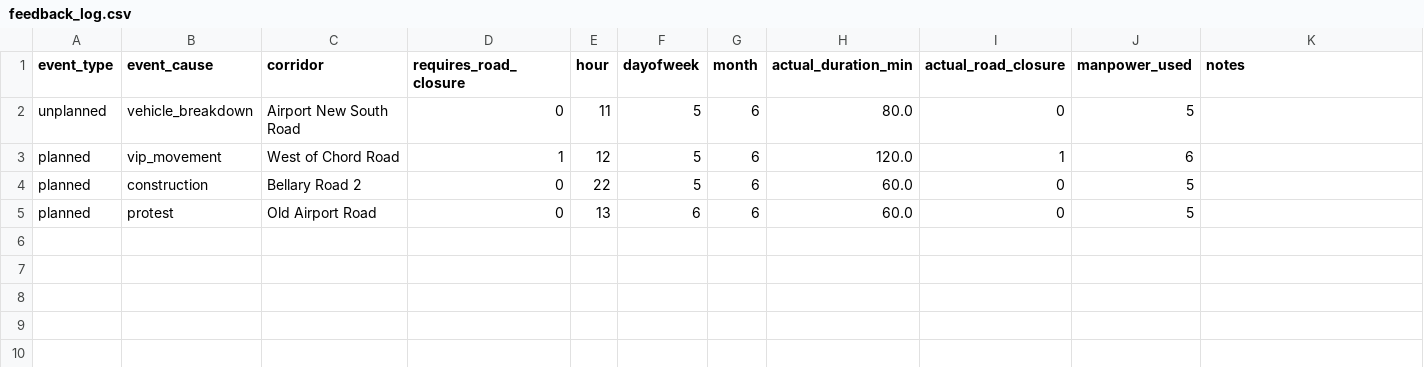
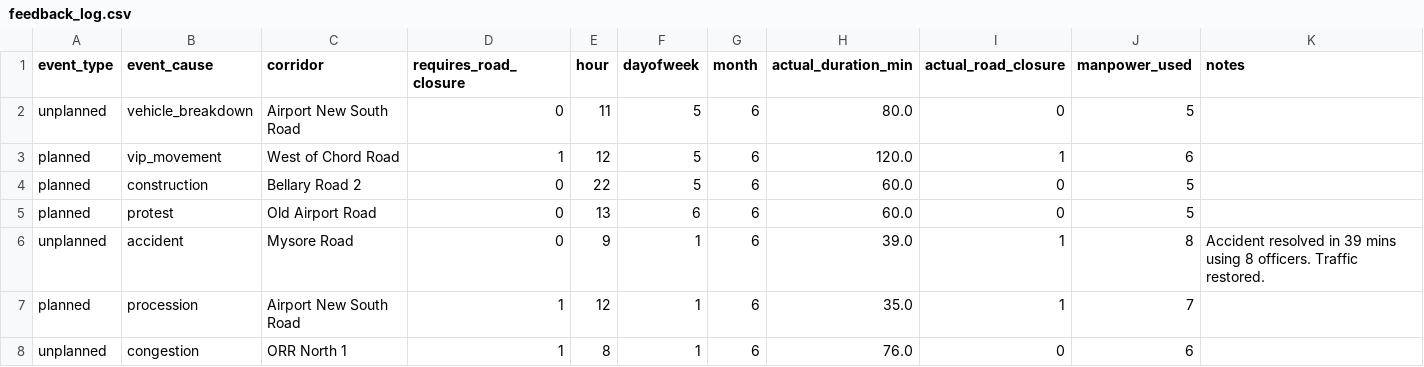
Before and after one commit to Pahal-Saroya30/Sahaay-, a CSV file: data/feedback_log.csv, drawn as a sheet; only a part is shown; rows hold the shown columns only; the diff names each change by its address in the sheet, - before the commit and + after, or states it on an @@ line.

```diff
--- a/data/feedback_log.csv
+++ b/data/feedback_log.csv
+row 6: unplanned | accident | Mysore Road | 0 | 9 | 1 | 6 | 39.0 | 1 | 8 | Accident resolved in 39 mins using 8 officers. Traffic restored.
+row 7: planned | procession | Airport New South Road | 1 | 12 | 1 | 6 | 35.0 | 1 | 7
+row 8: unplanned | congestion | ORR North 1 | 1 | 8 | 1 | 6 | 76.0 | 0 | 6
```
Also changed, not shown: 6 other files.
